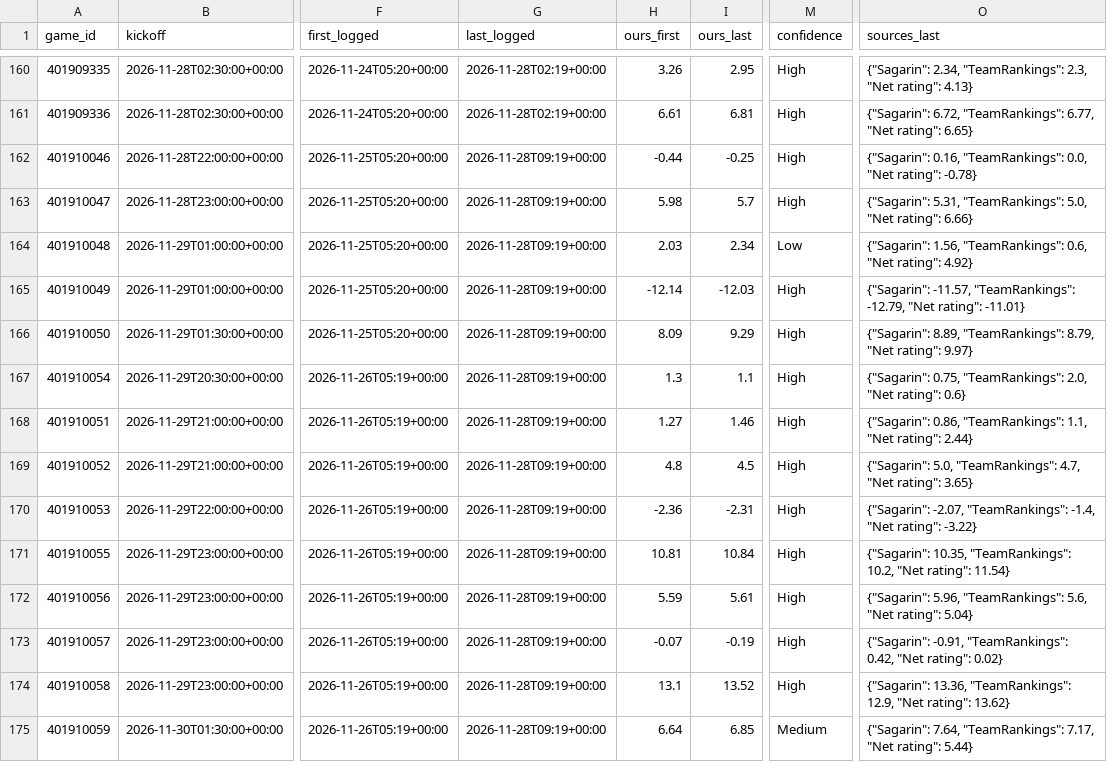
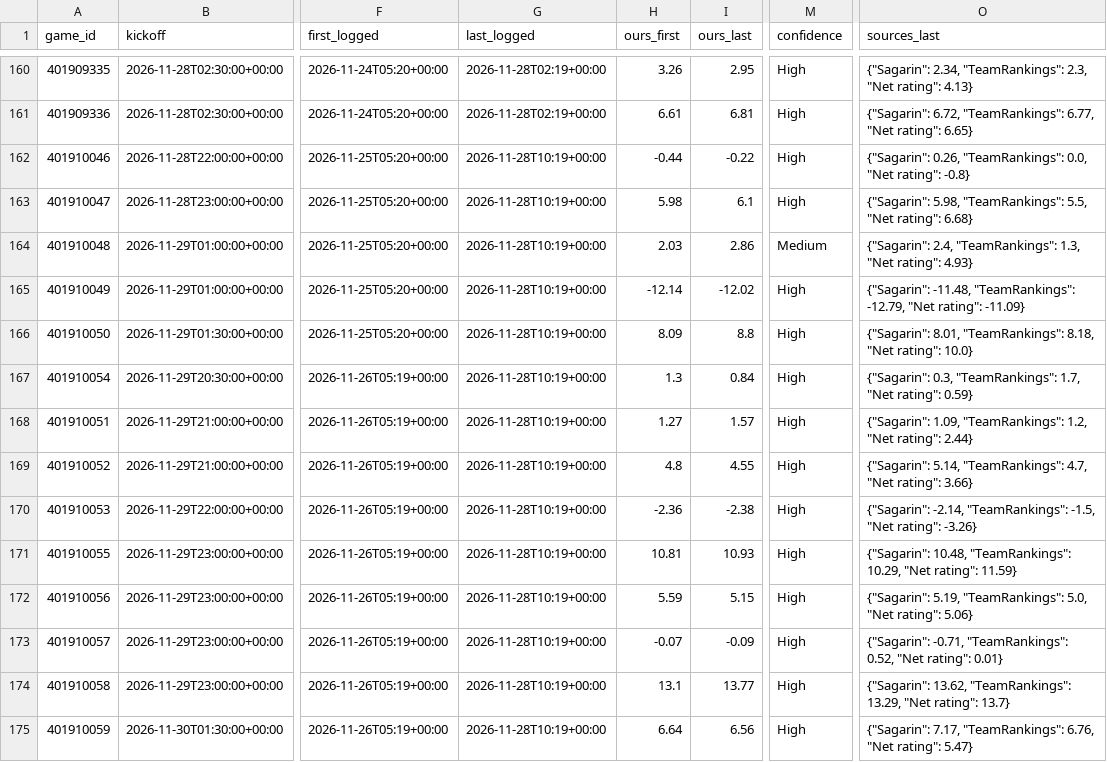
Before and after one commit to dylankelly0233-hoops/alphapoint-dashboards, a CSV file: projections_nba.csv, drawn as a sheet; only a part is shown, gaps mark what is left out; the diff covers the shown part only; the diff names each change by its address in the sheet, - before the commit and + after, or states it on an @@ line.

```diff
--- a/projections_nba.csv
+++ b/projections_nba.csv
-G162:G175 (last_logged): 2026-11-28T09:19+00:00
+G162:G175 (last_logged): 2026-11-28T10:19+00:00
-I162 (ours_last): -0.25
+I162 (ours_last): -0.22
-O162 (sources_last): {"Sagarin": 0.16, "TeamRankings": 0.0, "Net rating": -0.78}
+O162 (sources_last): {"Sagarin": 0.26, "TeamRankings": 0.0, "Net rating": -0.8}
-I163 (ours_last): 5.7
+I163 (ours_last): 6.1
-O163 (sources_last): {"Sagarin": 5.31, "TeamRankings": 5.0, "Net rating": 6.66}
+O163 (sources_last): {"Sagarin": 5.98, "TeamRankings": 5.5, "Net rating": 6.68}
-I164 (ours_last): 2.34
+I164 (ours_last): 2.86
-M164 (confidence): Low
+M164 (confidence): Medium
-O164 (sources_last): {"Sagarin": 1.56, "TeamRankings": 0.6, "Net rating": 4.92}
+O164 (sources_last): {"Sagarin": 2.4, "TeamRankings": 1.3, "Net rating": 4.93}
-I165 (ours_last): -12.03
+I165 (ours_last): -12.02
-O165 (sources_last): {"Sagarin": -11.57, "TeamRankings": -12.79, "Net rating": -11.01}
+O165 (sources_last): {"Sagarin": -11.48, "TeamRankings": -12.79, "Net rating": -11.09}
-I166 (ours_last): 9.29
+I166 (ours_last): 8.8
-O166 (sources_last): {"Sagarin": 8.89, "TeamRankings": 8.79, "Net rating": 9.97}
+O166 (sources_last): {"Sagarin": 8.01, "TeamRankings": 8.18, "Net rating": 10.0}
-I167 (ours_last): 1.1
+I167 (ours_last): 0.84
-O167 (sources_last): {"Sagarin": 0.75, "TeamRankings": 2.0, "Net rating": 0.6}
+O167 (sources_last): {"Sagarin": 0.3, "TeamRankings": 1.7, "Net rating": 0.59}
-I168 (ours_last): 1.46
+I168 (ours_last): 1.57
-O168 (sources_last): {"Sagarin": 0.86, "TeamRankings": 1.1, "Net rating":…
+O168 (sources_last): {"Sagarin": 1.09, "TeamRankings": 1.2, "Net rating":…
-I169 (ours_last): 4.5
+I169 (ours_last): 4.55
-O169 (sources_last): {"Sagarin": 5.0, "TeamRankings": 4.7, "Net rating": 3.65}
+O169 (sources_last): {"Sagarin": 5.14, "TeamRankings": 4.7, "Net rating": 3.66}
-I170 (ours_last): -2.31
+I170 (ours_last): -2.38
-O170 (sources_last): {"Sagarin": -2.07, "TeamRankings": -1.4, "Net rating": -3.22}
+O170 (sources_last): {"Sagarin": -2.14, "TeamRankings": -1.5, "Net rating": -3.26}
-I171 (ours_last): 10.84
+I171 (ours_last): 10.93
-O171 (sources_last): {"Sagarin": 10.35, "TeamRankings": 10.2, "Net rating": 11.54}
+O171 (sources_last): {"Sagarin": 10.48, "TeamRankings": 10.29, "Net rating": 11.59}
-I172 (ours_last): 5.61
+I172 (ours_last): 5.15
-O172 (sources_last): {"Sagarin": 5.96, "TeamRankings": 5.6, "Net rating": 5.04}
+O172 (sources_last): {"Sagarin": 5.19, "TeamRankings": 5.0, "Net rating": 5.06}
-I173 (ours_last): -0.19
+I173 (ours_last): -0.09
-O173 (sources_last): {"Sagarin": -0.91, "TeamRankings": 0.42, "Net rating": 0.02}
+O173 (sources_last): {"Sagarin": -0.71, "TeamRankings": 0.52, "Net rating": 0.01}
-I174 (ours_last): 13.52
+I174 (ours_last): 13.77
-O174 (sources_last): {"Sagarin": 13.36, "TeamRankings": 12.9, "Net rating": 13.62}
+O174 (sources_last): {"Sagarin": 13.62, "TeamRankings": 13.29, "Net rating": 13.7}
-I175 (ours_last): 6.85
+I175 (ours_last): 6.56
-M175 (confidence): Medium
+M175 (confidence): High
-O175 (sources_last): {"Sagarin": 7.64, "TeamRankings": 7.17, "Net rating": 5.44}
+O175 (sources_last): {"Sagarin": 7.17, "TeamRankings": 6.76, "Net rating": 5.47}
```
Also changed, not shown: 24 edited cells elsewhere in this file, golf_log_2026.csv, projections_cbb.csv, 8 other files.
